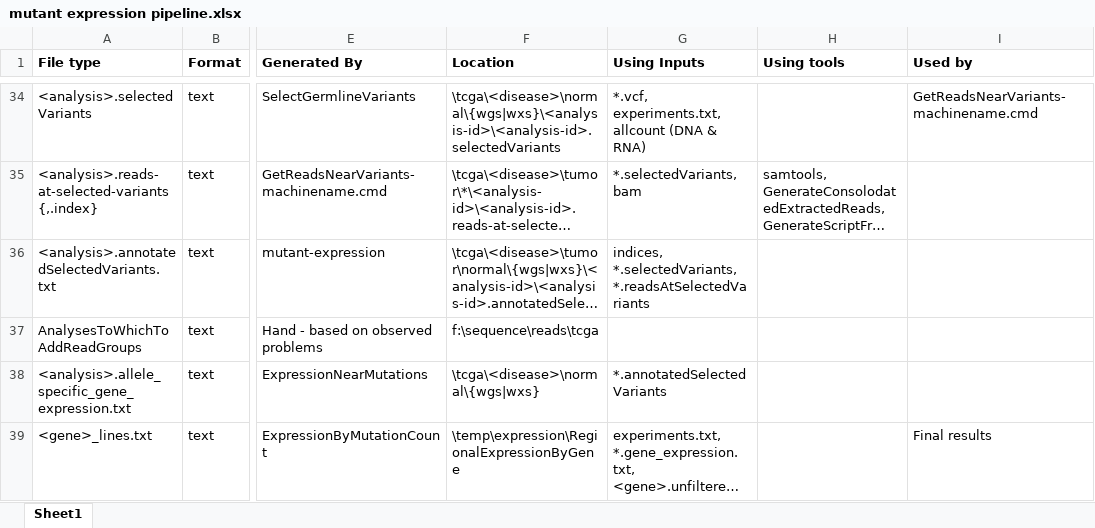
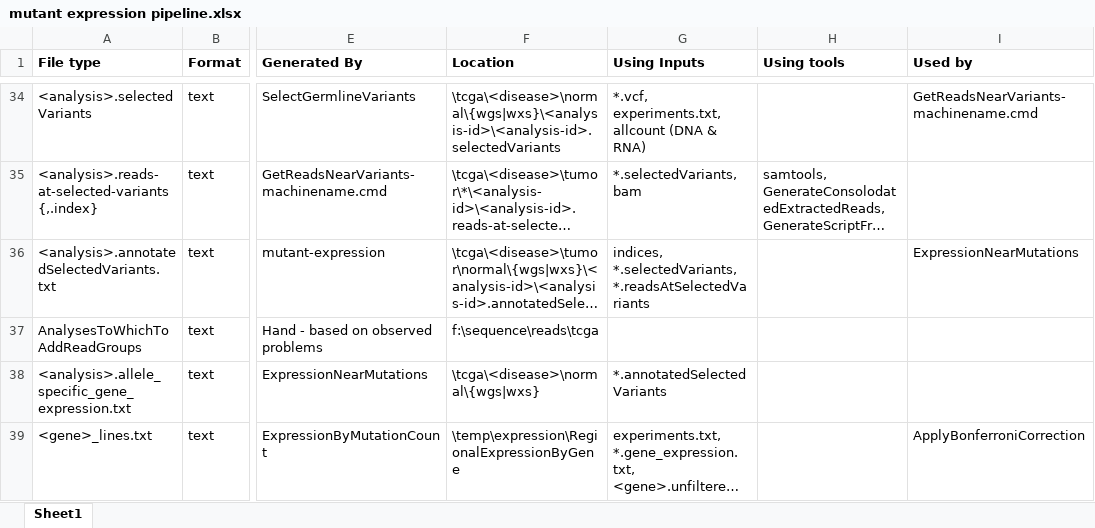
Before and after one commit to amplab/snap, an Excel workbook: docs/mutant expression pipeline.xlsx, sheet Sheet1, drawn as a sheet; only a part is shown, gaps mark what is left out; long unchanged cells end in …; values as stored, in another font and other column widths than the file's, no borders; the diff covers the shown part only; the diff names each change by its address in the sheet, - before the commit and + after, or states it on an @@ line.

```diff
--- a/docs/mutant expression pipeline.xlsx (sheet Sheet1)
+++ b/docs/mutant expression pipeline.xlsx (sheet Sheet1)
-I36 (Used by): (empty)
+I36 (Used by): ExpressionNearMutations
-I39 (Used by): Final results
+I39 (Used by): ApplyBonferroniCorrection
```
Also changed, not shown: 1 added row and 3 edited cells elsewhere in this sheet, 15 other files.
